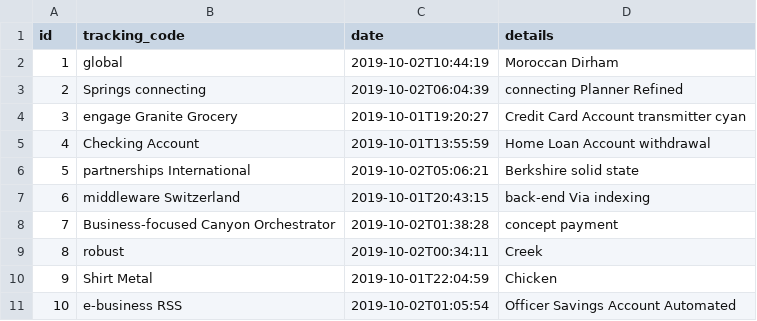
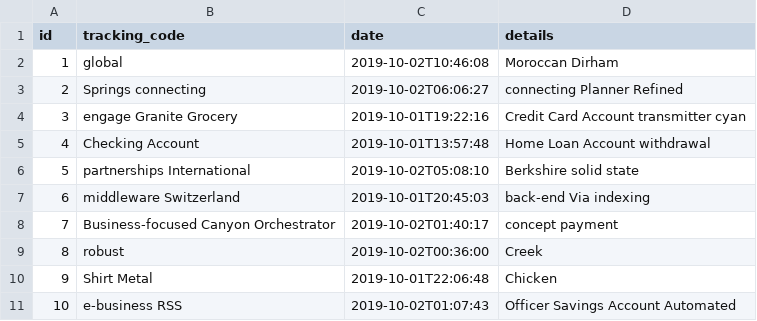
Before and after one commit to JCL0PEZ/online-store, a CSV file: src/main/resources/config/liquibase/fake-data/shipment.csv, drawn as a sheet.

```diff
--- a/src/main/resources/config/liquibase/fake-data/shipment.csv
+++ b/src/main/resources/config/liquibase/fake-data/shipment.csv
@@ -1,11 +1,11 @@
 id;tracking_code;date;details
-1;global;2019-10-02T10:44:19;Moroccan Dirham
-2;Springs connecting;2019-10-02T06:04:39;connecting Planner Refined
-3;engage Granite Grocery;2019-10-01T19:20:27;Credit Card Account transmitter cyan
-4;Checking Account;2019-10-01T13:55:59;Home Loan Account withdrawal
-5;partnerships International;2019-10-02T05:06:21;Berkshire solid state
-6;middleware Switzerland;2019-10-01T20:43:15;back-end Via indexing
-7;Business-focused Canyon Orchestrator;2019-10-02T01:38:28;concept payment
-8;robust;2019-10-02T00:34:11;Creek
-9;Shirt Metal;2019-10-01T22:04:59;Chicken
-10;e-business RSS;2019-10-02T01:05:54;Officer Savings Account Automated
+1;global;2019-10-02T10:46:08;Moroccan Dirham
+2;Springs connecting;2019-10-02T06:06:27;connecting Planner Refined
+3;engage Granite Grocery;2019-10-01T19:22:16;Credit Card Account transmitter cyan
+4;Checking Account;2019-10-01T13:57:48;Home Loan Account withdrawal
+5;partnerships International;2019-10-02T05:08:10;Berkshire solid state
+6;middleware Switzerland;2019-10-01T20:45:03;back-end Via indexing
+7;Business-focused Canyon Orchestrator;2019-10-02T01:40:17;concept payment
+8;robust;2019-10-02T00:36:00;Creek
+9;Shirt Metal;2019-10-01T22:06:48;Chicken
+10;e-business RSS;2019-10-02T01:07:43;Officer Savings Account Automated
```
Also changed, not shown: src/main/resources/config/liquibase/fake-data/customer.csv, src/main/resources/config/liquibase/fake-data/invoice.csv, 39 other files.
